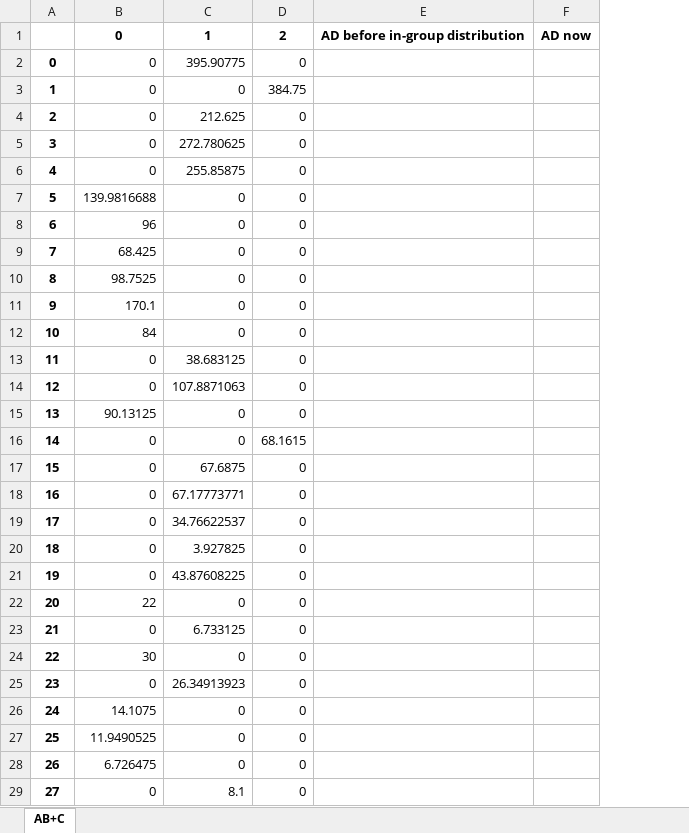
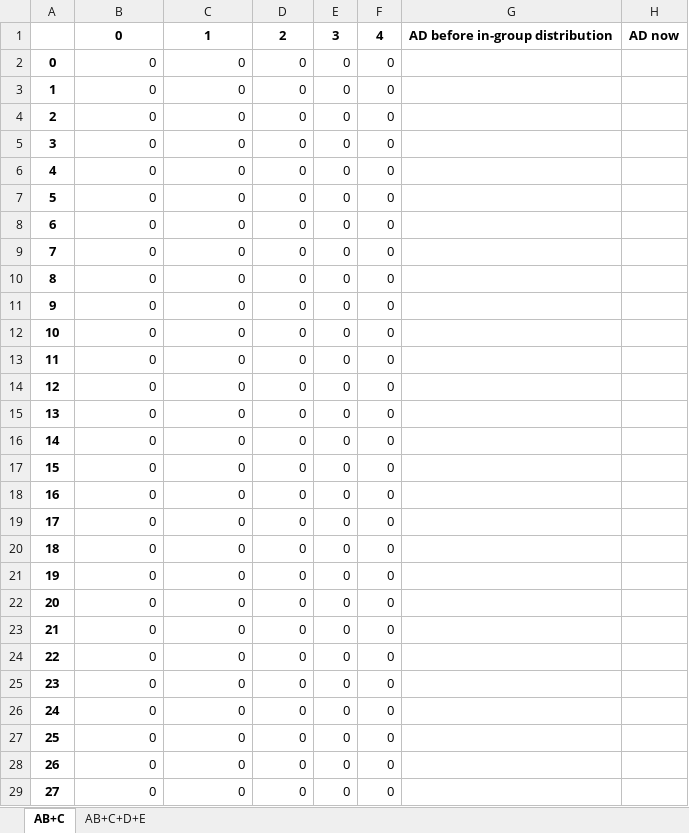
Before and after one commit to Thearthman/trash-bin, an Excel workbook: IMMC/NewDataOut_GPL.xlsx, sheet AB+C, drawn as a sheet; only a part is shown; values as stored, in another font and other column widths than the file's, no borders; the diff covers the shown part only; the diff names each change by its address in the sheet, - before the commit and + after, or states it on an @@ line.

```diff
--- a/IMMC/NewDataOut_GPL.xlsx (sheet AB+C)
+++ b/IMMC/NewDataOut_GPL.xlsx (sheet AB+C)
+sheet tab: AB+C+D+E
+column E, rows 1-29: 3 | 0 | 0 | 0 | 0 | 0 | 0 | 0 | 0 | 0 | 0 | 0 | 0 | 0 | 0 | 0 | 0 | 0 | 0 | 0 | 0 | 0 | 0 | 0 | 0 | 0 | 0 | 0 | 0
+column F, rows 1-29: 4 | 0 | 0 | 0 | 0 | 0 | 0 | 0 | 0 | 0 | 0 | 0 | 0 | 0 | 0 | 0 | 0 | 0 | 0 | 0 | 0 | 0 | 0 | 0 | 0 | 0 | 0 | 0 | 0
-C2: 395.90775
+C2: 0
-D3: 384.75
+D3: 0
-C4: 212.625
+C4: 0
-C5: 272.780625
+C5: 0
-C6: 255.85875
+C6: 0
-B7: 139.9816688
+B7: 0
-B8: 96
+B8: 0
-B9: 68.425
+B9: 0
-B10: 98.7525
+B10: 0
-B11: 170.1
+B11: 0
-B12: 84
+B12: 0
-C13: 38.683125
+C13: 0
-C14: 107.8871063
+C14: 0
-B15: 90.13125
+B15: 0
-D16: 68.1615
+D16: 0
-C17: 67.6875
+C17: 0
-C18: 67.17773771
+C18: 0
-C19: 34.76622537
+C19: 0
-C20: 3.927825
+C20: 0
-C21: 43.87608225
+C21: 0
-B22: 22
+B22: 0
-C23: 6.733125
+C23: 0
-B24: 30
+B24: 0
-C25: 26.34913923
+C25: 0
-B26: 14.1075
+B26: 0
-B27: 11.9490525
+B27: 0
-B28: 6.726475
+B28: 0
-C29: 8.1
+C29: 0
```
Also changed, not shown: 10 edited cells elsewhere in this sheet, IMMC/Coop/DataOut.xlsx, IMMC/Non Coop/DataOut.xlsx, 43 other files.
